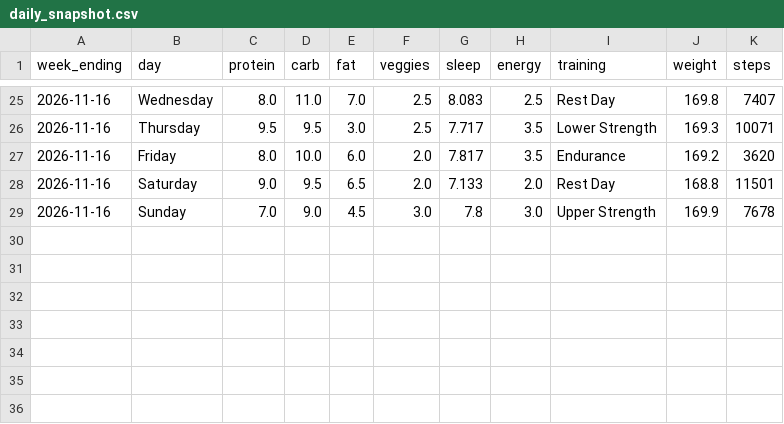
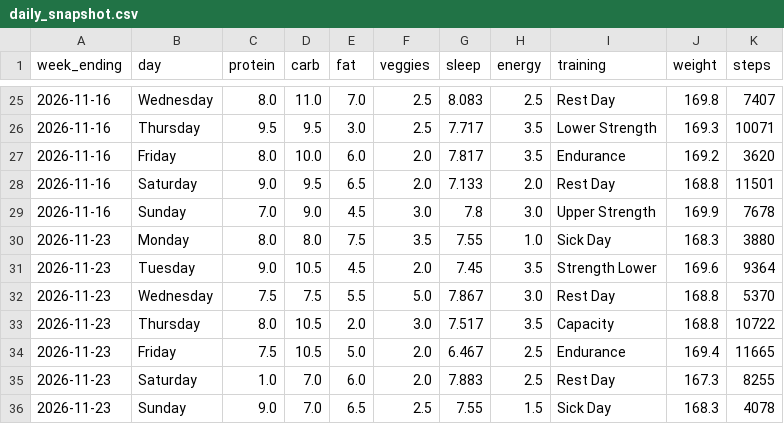
Before and after one commit to rgrunau/nutrition-tracker, a CSV file: data/daily_snapshot.csv, drawn as a sheet; only a part is shown, gaps mark what is left out; the diff names each change by its address in the sheet, - before the commit and + after, or states it on an @@ line.

```diff
--- a/data/daily_snapshot.csv
+++ b/data/daily_snapshot.csv
+row 30: 2026-11-23 | Monday | 8.0 | 8.0 | 7.5 | 3.5 | 7.55 | 1.0 | Sick Day | 168.3 | 3880
+row 31: 2026-11-23 | Tuesday | 9.0 | 10.5 | 4.5 | 2.0 | 7.45 | 3.5 | Strength Lower | 169.6 | 9364
+row 32: 2026-11-23 | Wednesday | 7.5 | 7.5 | 5.5 | 5.0 | 7.867 | 3.0 | Rest Day | 168.8 | 5370
+row 33: 2026-11-23 | Thursday | 8.0 | 10.5 | 2.0 | 3.0 | 7.517 | 3.5 | Capacity | 168.8 | 10722
+row 34: 2026-11-23 | Friday | 7.5 | 10.5 | 5.0 | 2.0 | 6.467 | 2.5 | Endurance | 169.4 | 11665
+row 35: 2026-11-23 | Saturday | 1.0 | 7.0 | 6.0 | 2.0 | 7.883 | 2.5 | Rest Day | 167.3 | 8255
+row 36: 2026-11-23 | Sunday | 9.0 | 7.0 | 6.5 | 2.5 | 7.55 | 1.5 | Sick Day | 168.3 | 4078
```
Also changed, not shown: data/targets.csv, data/weekly_summary.csv, 1 other file.
